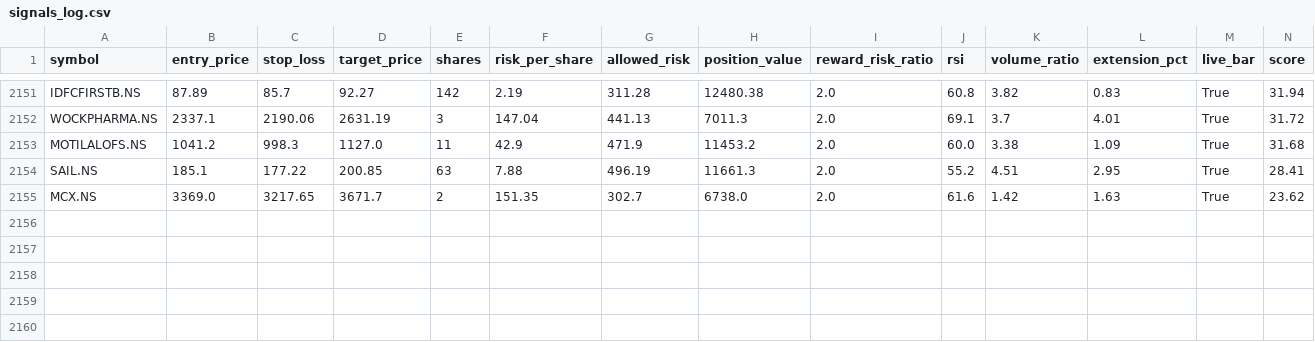
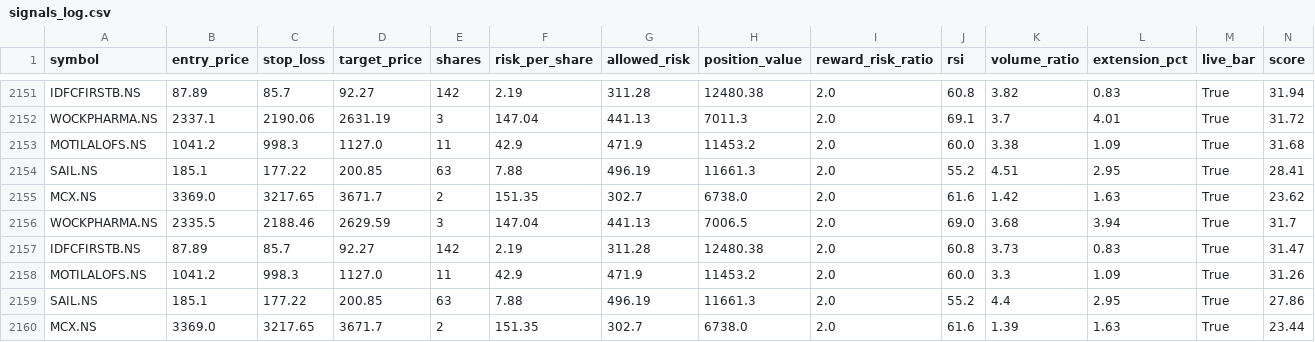
Before and after one commit to eeshanshukla12-star/nse_screener_1_.py, a CSV file: signals_log.csv, drawn as a sheet; only a part is shown, gaps mark what is left out; rows hold the shown columns only; the diff names each change by its address in the sheet, - before the commit and + after, or states it on an @@ line.

Commit message:
Update signal log [skip ci]

```diff
--- a/signals_log.csv
+++ b/signals_log.csv
+row 2156: WOCKPHARMA.NS | 2335.5 | 2188.46 | 2629.59 | 3 | 147.04 | 441.13 | 7006.5 | 2.0 | 69.0 | 3.68 | 3.94 | True | 31.7
+row 2157: IDFCFIRSTB.NS | 87.89 | 85.7 | 92.27 | 142 | 2.19 | 311.28 | 12480.38 | 2.0 | 60.8 | 3.73 | 0.83 | True | 31.47
+row 2158: MOTILALOFS.NS | 1041.2 | 998.3 | 1127.0 | 11 | 42.9 | 471.9 | 11453.2 | 2.0 | 60.0 | 3.3 | 1.09 | True | 31.26
+row 2159: SAIL.NS | 185.1 | 177.22 | 200.85 | 63 | 7.88 | 496.19 | 11661.3 | 2.0 | 55.2 | 4.4 | 2.95 | True | 27.86
+row 2160: MCX.NS | 3369.0 | 3217.65 | 3671.7 | 2 | 151.35 | 302.7 | 6738.0 | 2.0 | 61.6 | 1.39 | 1.63 | True | 23.44
```
